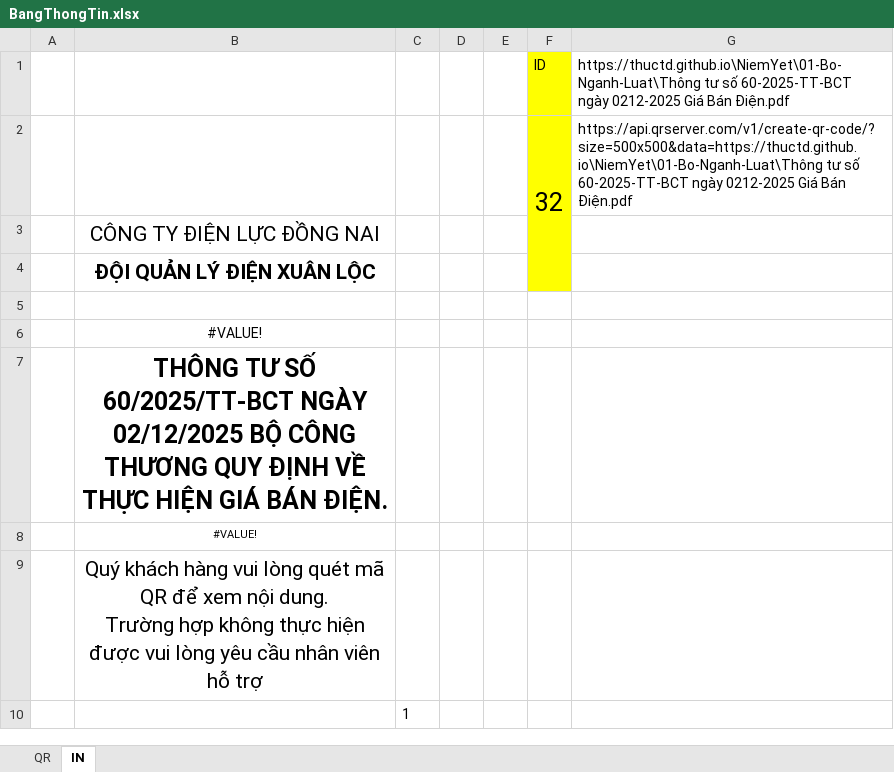
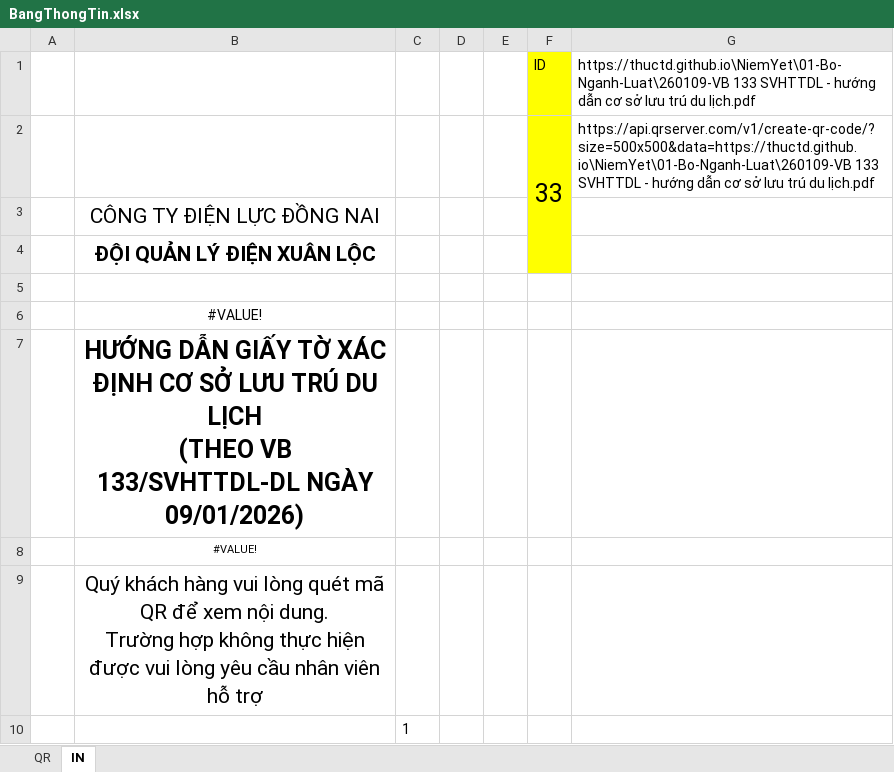
Before and after one commit to thuctd/thuctd.github.io, an Excel workbook: NiemYet/BangThongTin.xlsx, sheet IN, drawn as a sheet; values as stored, in another font and other column widths than the file's, no borders; charts and pictures not drawn; removed rows and columns are numbered as before the commit, all else as after; ↵ is a line break in a cell; the diff names each change by its address in the sheet, - before the commit and + after, or states it on an @@ line.

```diff
--- a/NiemYet/BangThongTin.xlsx (sheet IN)
+++ b/NiemYet/BangThongTin.xlsx (sheet IN)
-G1: https://thuctd.github.io\NiemYet\01-Bo-Nganh-Luat\Thông tư số 60-2025-TT-BCT ngày 0212-2025 Giá Bán Điện.pdf
+G1: https://thuctd.github.io\NiemYet\01-Bo-Nganh-Luat\260109-VB 133 SVHTTDL - hướng dẫn cơ sở lưu trú du lịch.pdf
-row 2:  |  |  |  |  | 32 | https://api.qrserver.com/v1/create-qr-code/?size=500x500&data=https://thuctd.github.io\NiemYet\01-Bo-Nganh-Luat\Thông tư số 60-2025-TT-BCT ngày 0212-2025 Giá Bán Điện.pdf
+row 2:  |  |  |  |  | 33 | https://api.qrserver.com/v1/create-qr-code/?size=500x500&data=https://thuctd.github.io\NiemYet\01-Bo-Nganh-Luat\260109-VB 133 SVHTTDL - hướng dẫn cơ sở lưu trú du lịch.pdf
-B7: THÔNG TƯ SỐ 60/2025/TT-BCT NGÀY 02/12/2025 BỘ CÔNG THƯƠNG QUY ĐỊNH VỀ THỰC HIỆN GIÁ BÁN ĐIỆN.
+B7: HƯỚNG DẪN GIẤY TỜ XÁC ĐỊNH CƠ SỞ LƯU TRÚ DU LỊCH ↵ (THEO VB 133/SVHTTDL-DL NGÀY 09/01/2026)
```
Also changed, not shown: sheet QR, 11 other files.
